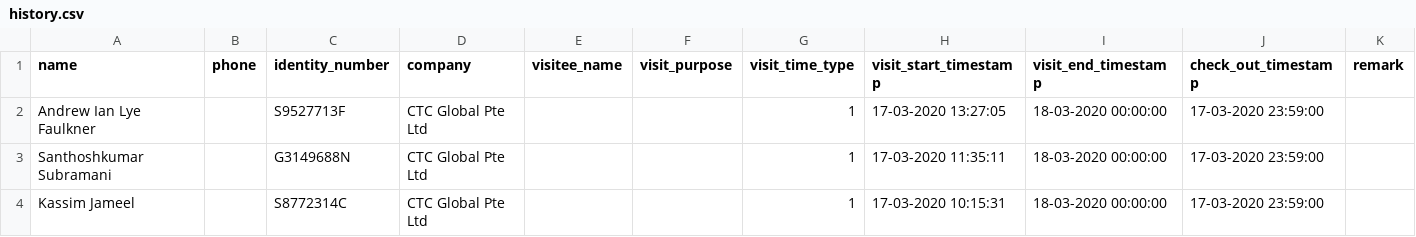
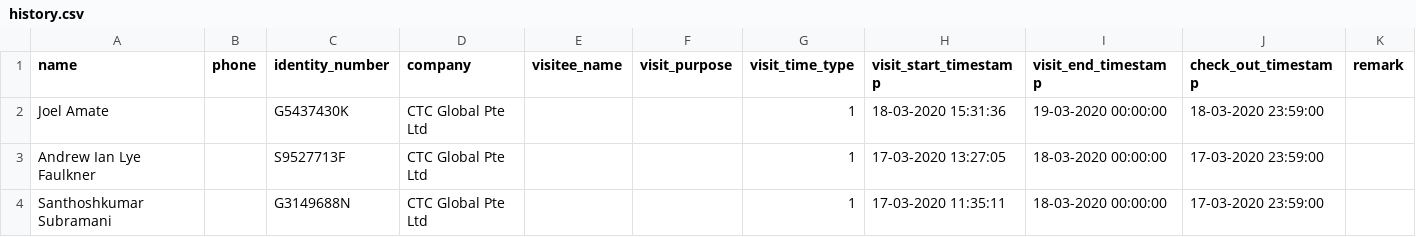
Before and after one commit to qurdafia/profiles-rest-api, a CSV file: media/logs/history.csv, drawn as a sheet; only a part is shown; the shorter side is filled out with more unchanged rows; the diff names each change by its address in the sheet, - before the commit and + after, or states it on an @@ line.

```diff
--- a/media/logs/history.csv
+++ b/media/logs/history.csv
+row 2: Joel Amate |  | G5437430K | CTC Global Pte Ltd |  |  | 1 | 18-03-2020 15:31:36 | 19-03-2020 00:00:00 | 18-03-2020 23:59:00
```
Also changed, not shown: 14 other files.
